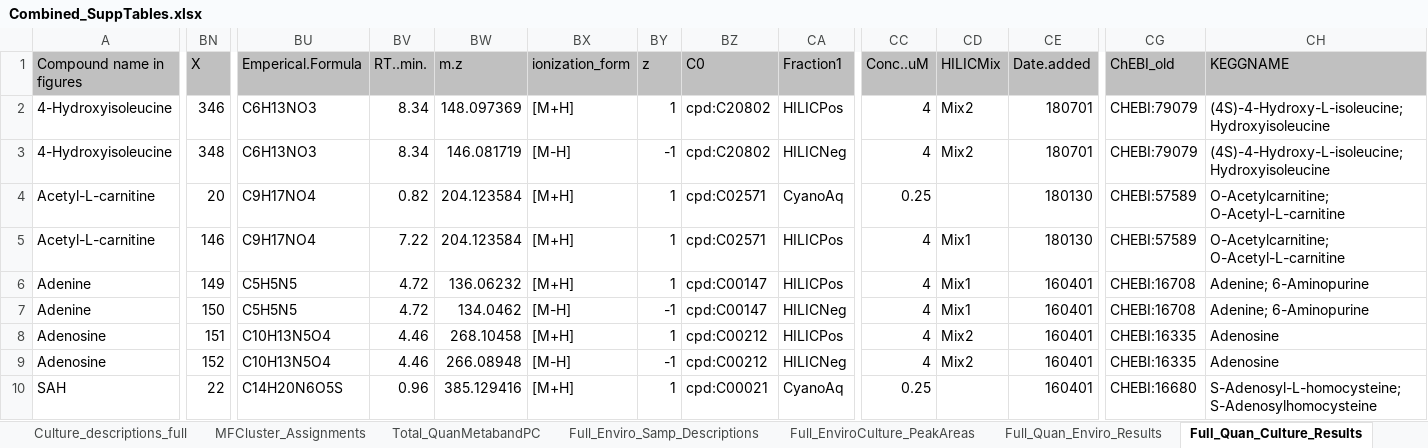
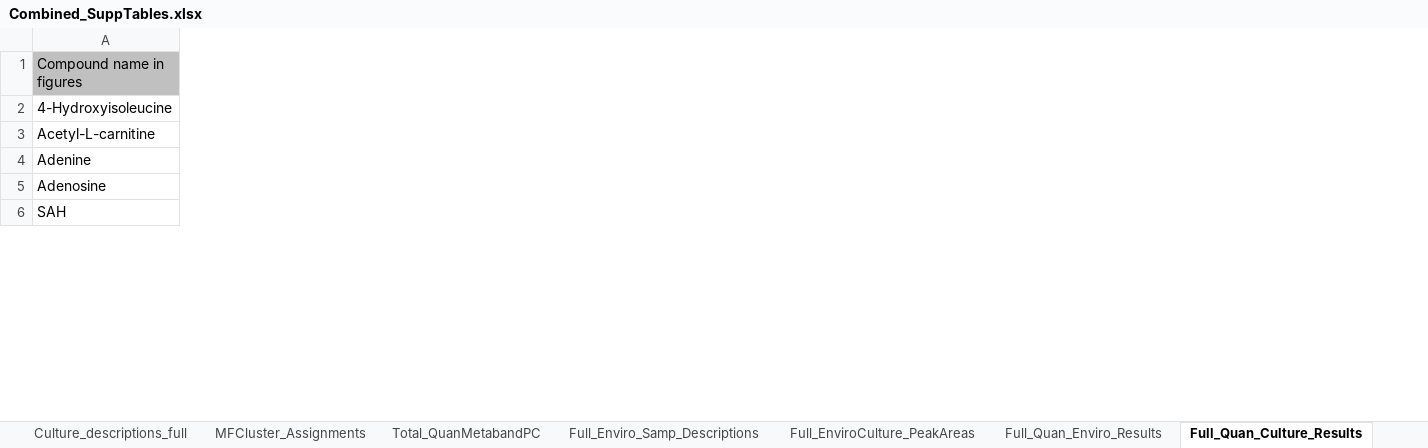
Before and after one commit to kheal/Gradients1_SemiTargeted3, an Excel workbook: Tables/Manuscript_tables/SuppTables/Combined_SuppTables.xlsx, sheet Full_Quan_Culture_Results, drawn as a sheet; only a part is shown, gaps mark what is left out; values as stored, in another font and other column widths than the file's, no borders; removed rows and columns are numbered as before the commit, all else as after; rows hold the shown columns only; the diff covers the shown part only; the diff names each change by its address in the sheet, - before the commit and + after, or states it on an @@ line.

Commit message:
fixed doubles in quan summary Supp Tables

```diff
--- a/Tables/Manuscript_tables/SuppTables/Combined_SuppTables.xlsx (sheet Full_Quan_Culture_Results)
+++ b/Tables/Manuscript_tables/SuppTables/Combined_SuppTables.xlsx (sheet Full_Quan_Culture_Results)
-column BN (X), row 2: 346; rows 5-6: 146 | 149; rows 9-10: 152 | 22
-column BU (Emperical.Formula), row 2: C6H13NO3; rows 5-6: C9H17NO4 | C5H5N5; rows 9-10: C10H13N5O4 | C14H20N6O5S
-column BV (RT..min.), row 2: 8.34; rows 5-6: 7.22 | 4.72; rows 9-10: 4.46 | 0.96
-column BW (m.z), row 2: 148.097369; rows 5-6: 204.123584 | 136.06232; rows 9-10: 266.08948 | 385.129416
-column BX (ionization_form), row 2: [M+H]; rows 5-6: [M+H] | [M+H]; rows 9-10: [M-H] | [M+H]
-column BY (z), row 2: 1; rows 5-6: 1 | 1; rows 9-10: -1 | 1
-column BZ (C0), row 2: cpd:C20802; rows 5-6: cpd:C02571 | cpd:C00147; rows 9-10: cpd:C00212 | cpd:C00021
-column CA (Fraction1), row 2: HILICPos; rows 5-6: HILICPos | HILICPos; rows 9-10: HILICNeg | CyanoAq
-column CC (Conc..uM), row 2: 4; rows 5-6: 4 | 4; rows 9-10: 4 | 0.25
-column CD (HILICMix), row 2: Mix2; rows 5-6: Mix1 | Mix1; row 9: Mix2
-column CE (Date.added), row 2: 180701; rows 5-6: 180130 | 160401; rows 9-10: 160401 | 160401
-column CG (ChEBI_old), row 2: CHEBI:79079; rows 5-6: CHEBI:57589 | CHEBI:16708; rows 9-10: CHEBI:16335 | CHEBI:16680
-column CH (KEGGNAME), row 2: (4S)-4-Hydroxy-L-isoleucine; Hydroxyisoleucine; rows 5-6: O-Acetylcarnitine; O-Acetyl-L-carnitine | Adenine; 6-Aminopurine; rows 9-10: Adenosine | S-Adenosyl-L-homocysteine; S-Adenosylhomocysteine
-row 3: 4-Hydroxyisoleucine | 348 | C6H13NO3 | 8.34 | 146.081719 | [M-H] | -1 | cpd:C20802 | HILICNeg | 4 | Mix2 | 180701 | CHEBI:79079 | (4S)-4-Hydroxy-L-isoleucine; Hydroxyisoleucine
-row 4: Acetyl-L-carnitine | 20 | C9H17NO4 | 0.82 | 204.123584 | [M+H] | 1 | cpd:C02571 | CyanoAq | 0.25 |  | 180130 | CHEBI:57589 | O-Acetylcarnitine; O-Acetyl-L-carnitine
-row 7: Adenine | 150 | C5H5N5 | 4.72 | 134.0462 | [M-H] | -1 | cpd:C00147 | HILICNeg | 4 | Mix1 | 160401 | CHEBI:16708 | Adenine; 6-Aminopurine
-row 8: Adenosine | 151 | C10H13N5O4 | 4.46 | 268.10458 | [M+H] | 1 | cpd:C00212 | HILICPos | 4 | Mix2 | 160401 | CHEBI:16335 | Adenosine
```
Also changed, not shown: 25 removed rows and 8 removed columns elsewhere in this sheet, sheet Full_Quan_Enviro_Results, 8 other files.
